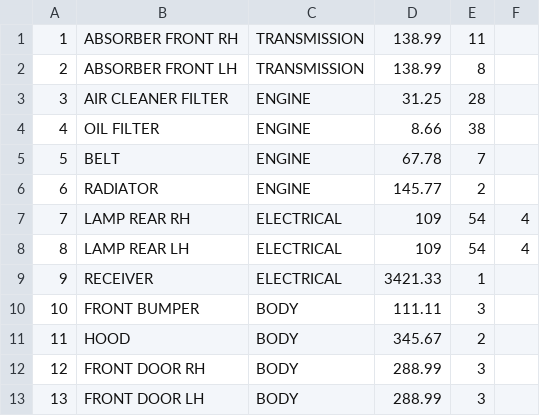
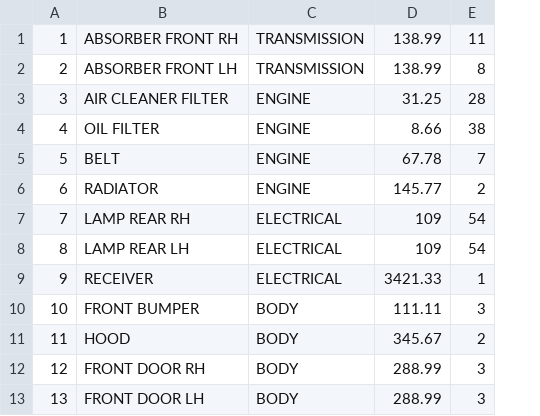
Before and after one commit to ABareyan/Node.js-MySQL, a CSV file: productName.csv, drawn as a sheet; the diff names each change by its address in the sheet, - before the commit and + after, or states it on an @@ line.

```diff
--- a/productName.csv
+++ b/productName.csv
-column F, rows 7-8: 4 | 4
```
Also changed, not shown: 2 other files.
